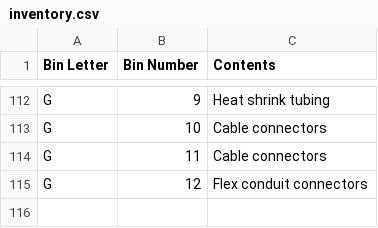
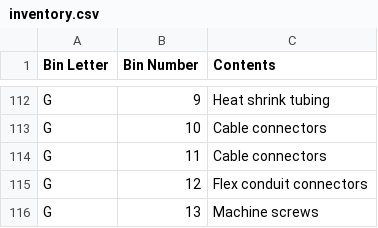
Before and after one commit to rhkim1292/asti-inventory, a CSV file: inventory.csv, drawn as a sheet; only a part is shown, gaps mark what is left out; the diff names each change by its address in the sheet, - before the commit and + after, or states it on an @@ line.

```diff
--- a/inventory.csv
+++ b/inventory.csv
+row 116: G | 13 | Machine screws
```
Also changed, not shown: inventory-detail.csv, 1 other file.
